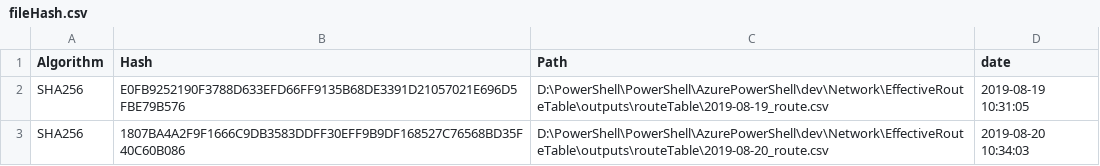
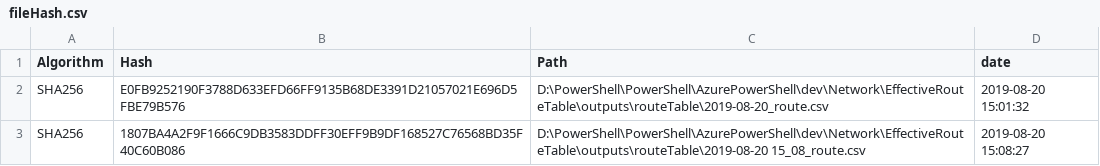
Before and after one commit to chupark/PowerShell, a CSV file: AzurePowerShell/dev/Network/EffectiveRouteTable/outputs/hash/fileHash.csv, drawn as a sheet.

```diff
--- a/AzurePowerShell/dev/Network/EffectiveRouteTable/outputs/hash/fileHash.csv
+++ b/AzurePowerShell/dev/Network/EffectiveRouteTable/outputs/hash/fileHash.csv
@@ -1,3 +1,3 @@
 "Algorithm","Hash","Path","date"
-"SHA256","E0FB9252190F3788D633EFD66FF9135B68DE3391D21057021E696D5FBE79B576","D:\PowerShell\PowerShell\AzurePowerShell\dev\Network\EffectiveRouteTable\outputs\routeTable\2019-08-19_route.csv","2019-08-19 10:31:05"
-"SHA256","1807BA4A2F9F1666C9DB3583DDFF30EFF9B9DF168527C76568BD35F40C60B086","D:\PowerShell\PowerShell\AzurePowerShell\dev\Network\EffectiveRouteTable\outputs\routeTable\2019-08-20_route.csv","2019-08-20 10:34:03"
+"SHA256","E0FB9252190F3788D633EFD66FF9135B68DE3391D21057021E696D5FBE79B576","D:\PowerShell\PowerShell\AzurePowerShell\dev\Network\EffectiveRouteTable\outputs\routeTable\2019-08-20_route.csv","2019-08-20 15:01:32"
+"SHA256","1807BA4A2F9F1666C9DB3583DDFF30EFF9B9DF168527C76568BD35F40C60B086","D:\PowerShell\PowerShell\AzurePowerShell\dev\Network\EffectiveRouteTable\outputs\routeTable\2019-08-20 15_08_route.csv","2019-08-20 15:08:27"
```
Also changed, not shown: AzurePowerShell/dev/Network/EffectiveRouteTable/outputs/routeTable/2019-08-20_route.csv, 19 other files.
